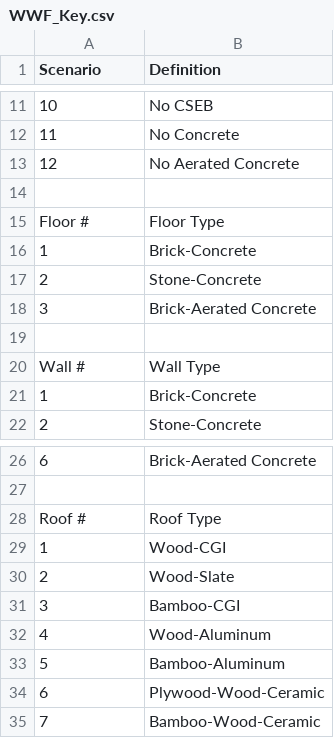
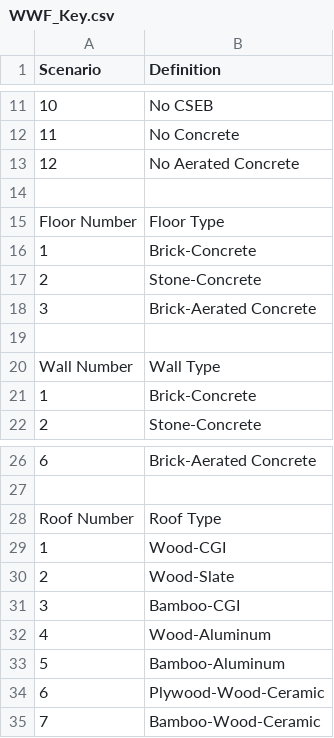
Before and after one commit to eecs394-s18/BMEG, a CSV file: BMEG_app/src/scripts/WWF_Key.csv, drawn as a sheet; only a part is shown, gaps mark what is left out.

```diff
--- a/BMEG_app/src/scripts/WWF_Key.csv
+++ b/BMEG_app/src/scripts/WWF_Key.csv
@@ -14,3 +14,3 @@ Scenario,Definition
 ,
-Floor #,Floor Type
+Floor Number,Floor Type
 1,Brick-Concrete
@@ -19,3 +19,3 @@ Floor #,Floor Type
 ,
-Wall #,Wall Type
+Wall Number,Wall Type
 1,Brick-Concrete
@@ -27,3 +27,3 @@ Wall #,Wall Type
 ,
-Roof #,Roof Type
+Roof Number,Roof Type
 1,Wood-CGI
```
Also changed, not shown: 6 other files.
